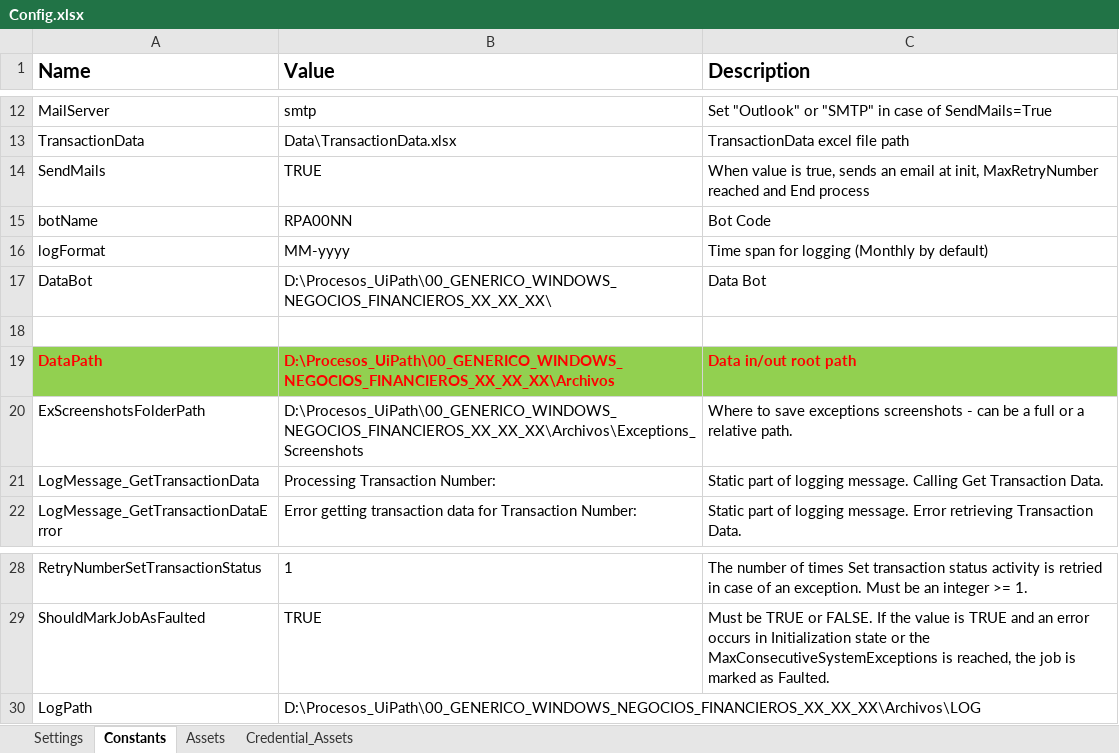
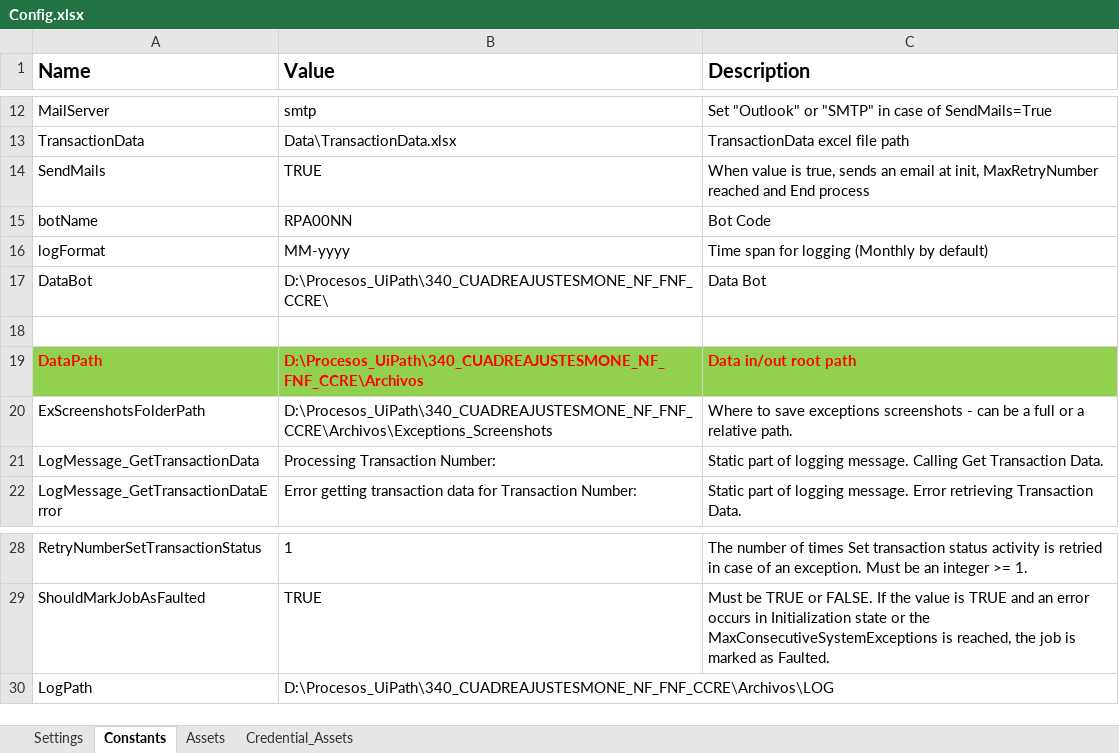
Before and after one commit to CoE-Liverpool/340_CUADREAJUSTESMONE_NF_FNF_CCRE, an Excel workbook: Archivos/CONFIGURACION/Config.xlsx, sheet Constants, drawn as a sheet; only a part is shown, gaps mark what is left out; values as stored, in another font and other column widths than the file's, no borders; the diff names each change by its address in the sheet, - before the commit and + after, or states it on an @@ line.

```diff
--- a/Archivos/CONFIGURACION/Config.xlsx (sheet Constants)
+++ b/Archivos/CONFIGURACION/Config.xlsx (sheet Constants)
-B17 (Value): D:\Procesos_UiPath\00_GENERICO_WINDOWS_NEGOCIOS_FINANCIEROS_XX_XX_XX\
+B17 (Value): D:\Procesos_UiPath\340_CUADREAJUSTESMONE_NF_FNF_CCRE\
-B19 (Value): D:\Procesos_UiPath\00_GENERICO_WINDOWS_NEGOCIOS_FINANCIEROS_XX_XX_XX\Archivos
+B19 (Value): D:\Procesos_UiPath\340_CUADREAJUSTESMONE_NF_FNF_CCRE\Archivos
-B20 (Value): D:\Procesos_UiPath\00_GENERICO_WINDOWS_NEGOCIOS_FINANCIEROS_XX_XX_XX\Archivos\Exceptions_Screenshots
+B20 (Value): D:\Procesos_UiPath\340_CUADREAJUSTESMONE_NF_FNF_CCRE\Archivos\Exceptions_Screenshots
-B30 (Value): D:\Procesos_UiPath\00_GENERICO_WINDOWS_NEGOCIOS_FINANCIEROS_XX_XX_XX\Archivos\LOG
+B30 (Value): D:\Procesos_UiPath\340_CUADREAJUSTESMONE_NF_FNF_CCRE\Archivos\LOG
```
Also changed, not shown: sheet Settings, sheet Credential_Assets, 37 other files.
